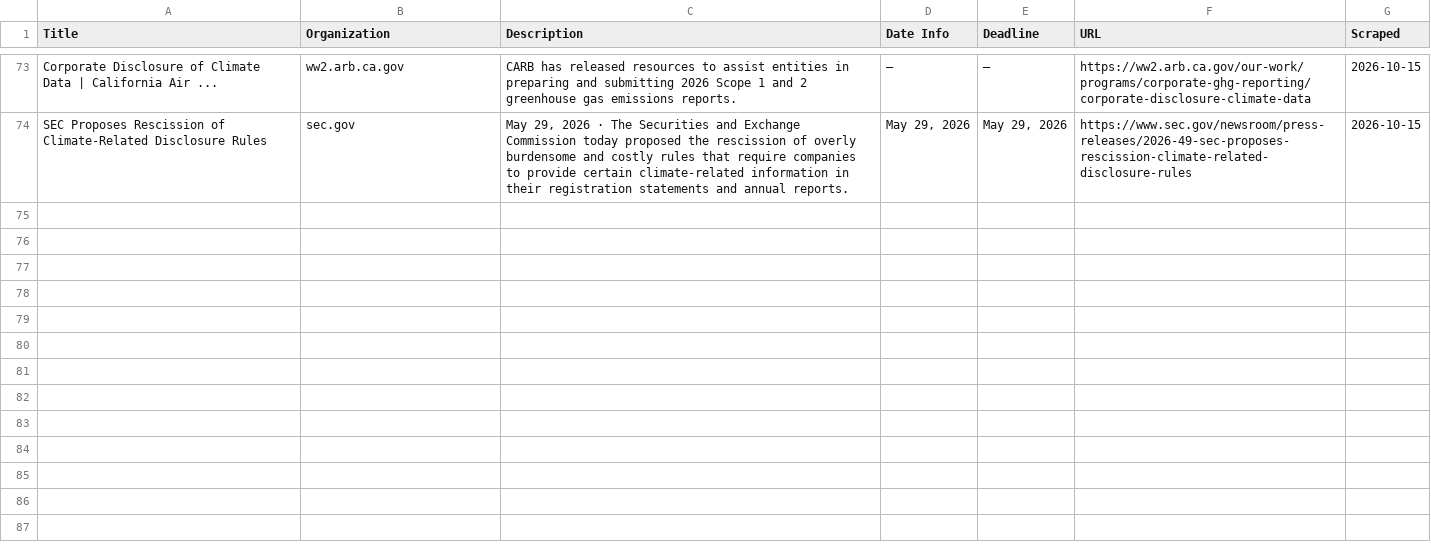
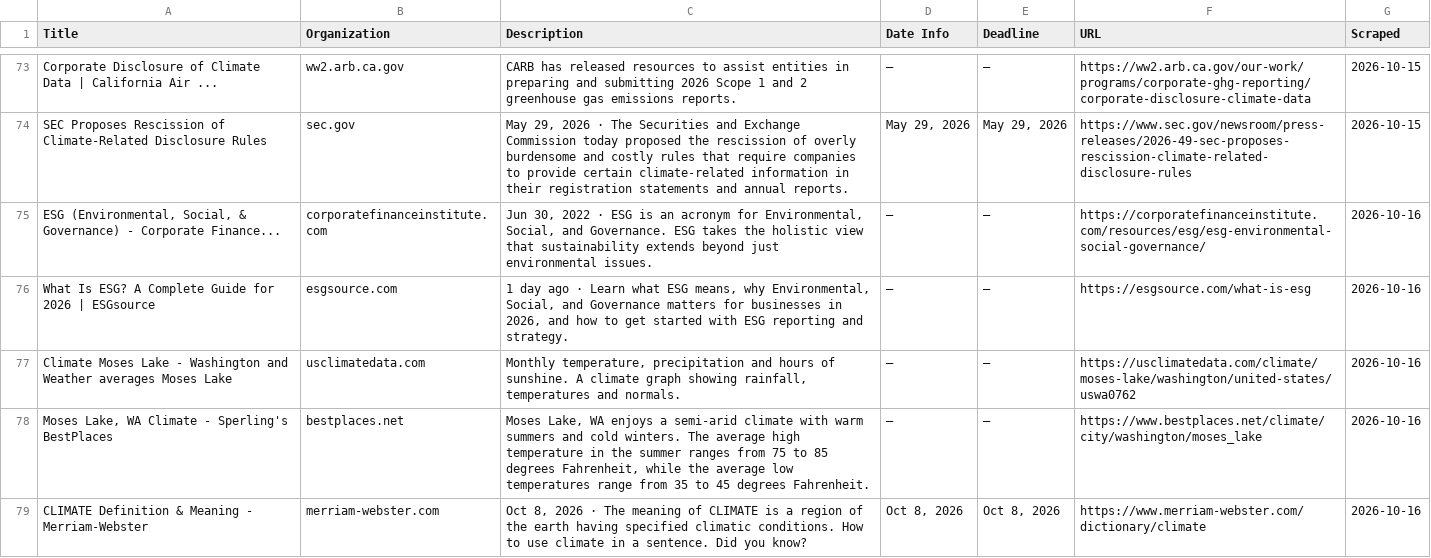
Before and after one commit to columbia-consulting/climate-cardinals-newsletter, a CSV file: weekly_data/csr_reports.csv, drawn as a sheet; only a part is shown, gaps mark what is left out; the diff names each change by its address in the sheet, - before the commit and + after, or states it on an @@ line.

```diff
--- a/weekly_data/csr_reports.csv
+++ b/weekly_data/csr_reports.csv
+row 75: ESG (Environmental, Social, & Governance) - Corporate Finance... | corporatefinanceinstitute.com | Jun 30, 2022 · ESG is an acronym for Environmental, Social, and Governance. ESG takes the holistic view that sustainability extends beyond just environmental issues. | — | — | https://corporatefinanceinstitute.com/resources/esg/esg-environmental-social-governance/ | 2026-10-16
+row 76: What Is ESG? A Complete Guide for 2026 | ESGsource | esgsource.com | 1 day ago · Learn what ESG means, why Environmental, Social, and Governance matters for businesses in 2026, and how to get started with ESG reporting and strategy. | — | — | https://esgsource.com/what-is-esg | 2026-10-16
+row 77: Climate Moses Lake - Washington and Weather averages Moses Lake | usclimatedata.com | Monthly temperature, precipitation and hours of sunshine. A climate graph showing rainfall, temperatures and normals. | — | — | https://usclimatedata.com/climate/moses-lake/washington/united-states/uswa0762 | 2026-10-16
+row 78: Moses Lake, WA Climate - Sperling's BestPlaces | bestplaces.net | Moses Lake, WA enjoys a semi-arid climate with warm summers and cold winters. The average high temperature in the summer ranges from 75 to 85 degrees Fahrenheit, while the average low temperatures range from 35 to 45 degrees Fahrenheit. | — | — | https://www.bestplaces.net/climate/city/washington/moses_lake | 2026-10-16
+row 79: CLIMATE Definition & Meaning - Merriam-Webster | merriam-webster.com | Oct 8, 2026 · The meaning of CLIMATE is a region of the earth having specified climatic conditions. How to use climate in a sentence. Did you know? | Oct 8, 2026 | Oct 8, 2026 | https://www.merriam-webster.com/dictionary/climate | 2026-10-16
```
Also changed, not shown: weekly_data/events.csv, weekly_data/grants.csv, 1 other file.
